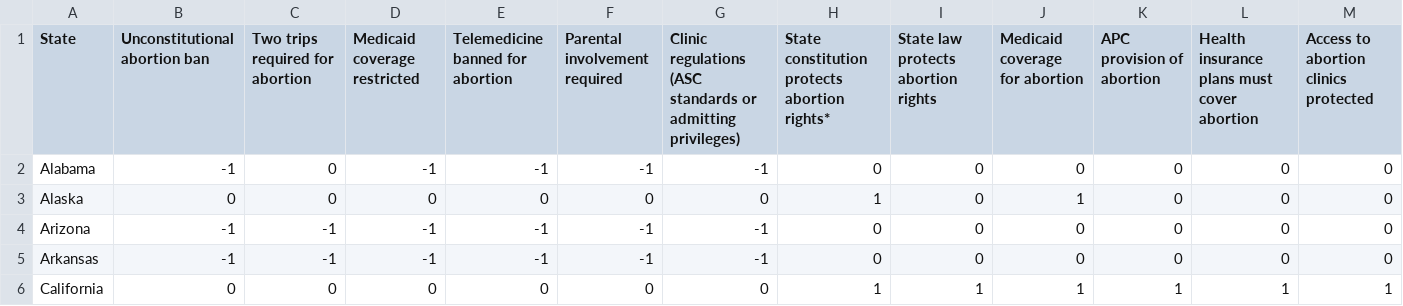
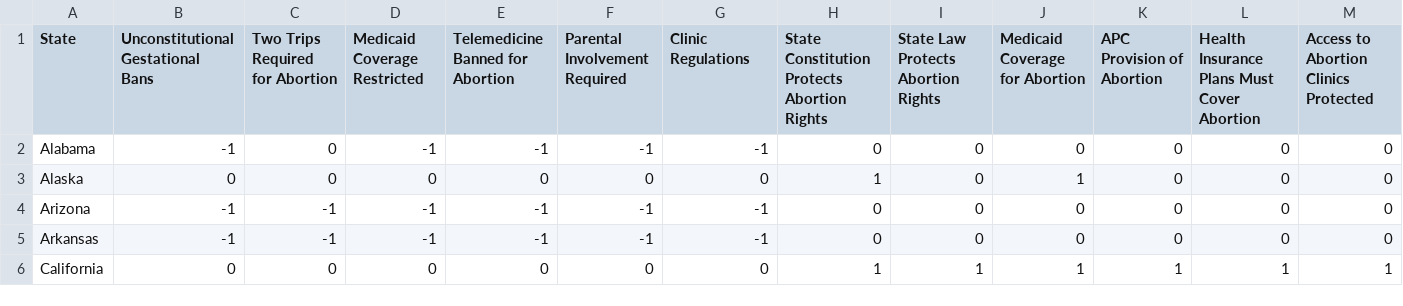
Before and after one commit to ninalutz/WGS224, a CSV file: mapDrawing/WithRoe.csv, drawn as a sheet; only a part is shown; the diff covers the shown part only; the diff names each change by its address in the sheet, - before the commit and + after, or states it on an @@ line.

```diff
--- a/mapDrawing/WithRoe.csv
+++ b/mapDrawing/WithRoe.csv
-B1: Unconstitutional abortion ban
+B1: Unconstitutional Gestational Bans
-C1: Two trips required for abortion
+C1: Two Trips Required for Abortion
-D1: Medicaid coverage restricted
+D1: Medicaid Coverage Restricted
-E1: Telemedicine banned for abortion
+E1: Telemedicine Banned for Abortion
-F1: Parental involvement required
+F1: Parental Involvement Required
-G1: Clinic regulations (ASC standards or admitting privileges)
+G1: Clinic Regulations
-H1: State constitution protects abortion rights*
+H1: State Constitution Protects Abortion Rights
-I1: State law protects abortion rights
+I1: State Law Protects Abortion Rights
-J1: Medicaid coverage for abortion
+J1: Medicaid Coverage for Abortion
-K1: APC provision of abortion
+K1: APC Provision of Abortion
-L1: Health insurance plans must cover abortion
+L1: Health Insurance Plans Must Cover Abortion
-M1: Access to abortion clinics protected
+M1: Access to Abortion Clinics Protected
```
Also changed, not shown: 1 edited cell elsewhere in this file, 30 other files.
